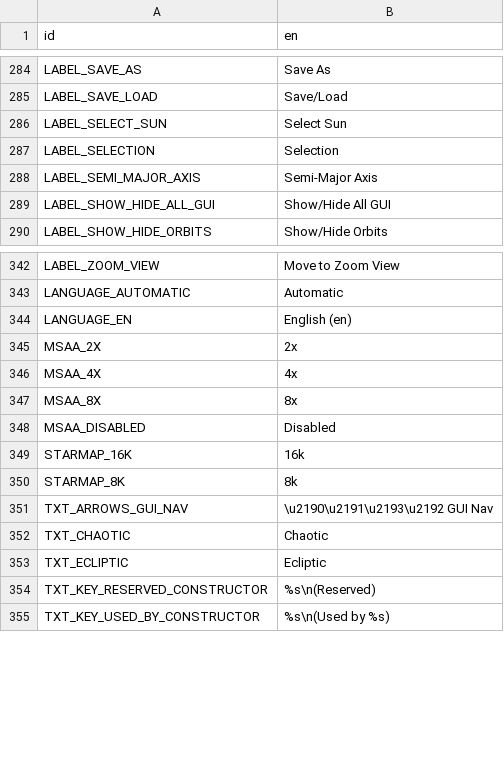
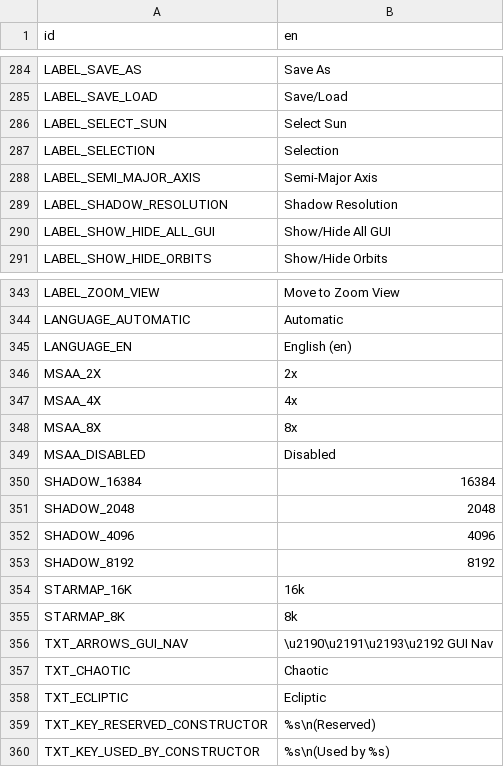
Before and after one commit to ivoyager/ivoyager_core, a CSV file: text/gui_text.csv, drawn as a sheet; only a part is shown, gaps mark what is left out.

```diff
--- a/text/gui_text.csv
+++ b/text/gui_text.csv
@@ -288,2 +288,3 @@ LABEL_SELECTION,Selection
 LABEL_SEMI_MAJOR_AXIS,Semi-Major Axis
+LABEL_SHADOW_RESOLUTION,Shadow Resolution
 LABEL_SHOW_HIDE_ALL_GUI,Show/Hide All GUI
@@ -348,2 +349,6 @@ MSAA_8X,8x
 MSAA_DISABLED,Disabled
+SHADOW_16384,16384
+SHADOW_2048,2048
+SHADOW_4096,4096
+SHADOW_8192,8192
 STARMAP_16K,16k
```
Also changed, not shown: 4 other files.
